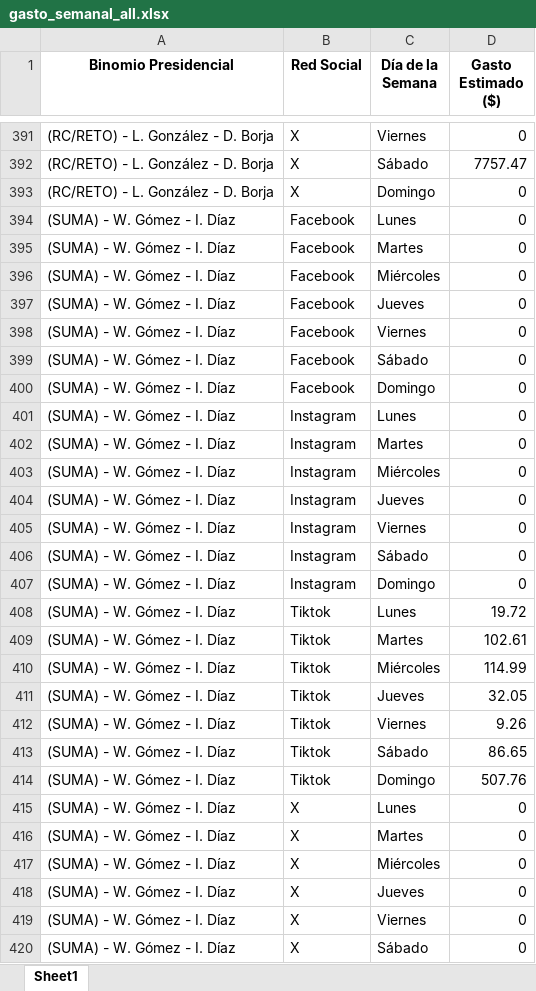
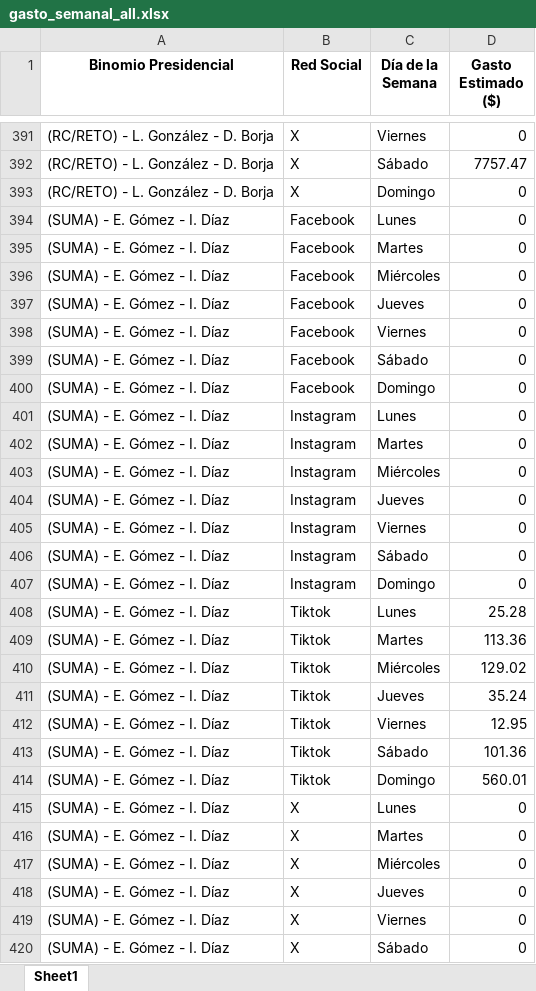
Before and after one commit to erickedu85/dataset, an Excel workbook: ec_2025_faro/xlsx/gasto_semanal_all.xlsx, sheet Sheet1, drawn as a sheet; only a part is shown, gaps mark what is left out; values as stored, in another font and other column widths than the file's, no borders; the diff covers the shown part only; the diff names each change by its address in the sheet, - before the commit and + after, or states it on an @@ line.

```diff
--- a/ec_2025_faro/xlsx/gasto_semanal_all.xlsx (sheet Sheet1)
+++ b/ec_2025_faro/xlsx/gasto_semanal_all.xlsx (sheet Sheet1)
-A394:A420 (Binomio Presidencial): (SUMA) - W. Gómez - I. Díaz
+A394:A420 (Binomio Presidencial): (SUMA) - E. Gómez - I. Díaz
-D408 (Gasto Estimado ($)): 19.72
+D408 (Gasto Estimado ($)): 25.28
-D409 (Gasto Estimado ($)): 102.61
+D409 (Gasto Estimado ($)): 113.36
-D410 (Gasto Estimado ($)): 114.99
+D410 (Gasto Estimado ($)): 129.02
-D411 (Gasto Estimado ($)): 32.05
+D411 (Gasto Estimado ($)): 35.24
-D412 (Gasto Estimado ($)): 9.26
+D412 (Gasto Estimado ($)): 12.95
-D413 (Gasto Estimado ($)): 86.65
+D413 (Gasto Estimado ($)): 101.36
-D414 (Gasto Estimado ($)): 507.76
+D414 (Gasto Estimado ($)): 560.01
```
Also changed, not shown: 126 edited cells elsewhere in this sheet, ec_2025_faro/xlsx/gasto_diario_all.xlsx, ec_2025_faro/xlsx/gasto_por_partido_all.xlsx, 4 other files.
